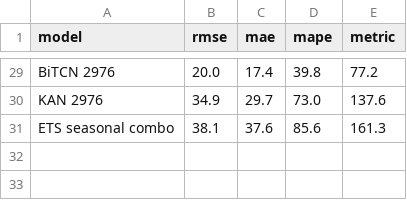
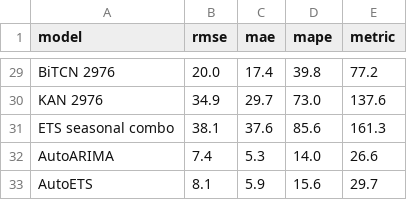
Before and after one commit to HannaHalka/Time-Series, a CSV file: Project/metrics.csv, drawn as a sheet; only a part is shown, gaps mark what is left out; the diff names each change by its address in the sheet, - before the commit and + after, or states it on an @@ line.

```diff
--- a/Project/metrics.csv
+++ b/Project/metrics.csv
+row 32: AutoARIMA | 7.4 | 5.3 | 14.0 | 26.6
+row 33: AutoETS | 8.1 | 5.9 | 15.6 | 29.7
```
Also changed, not shown: 8 other files.
